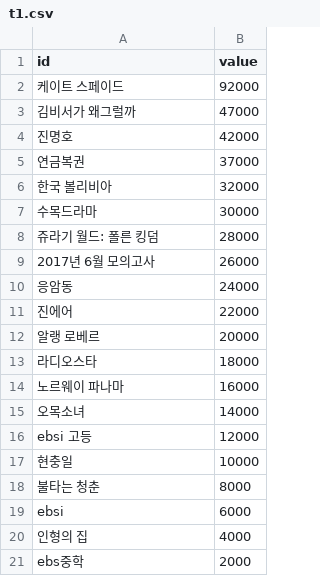
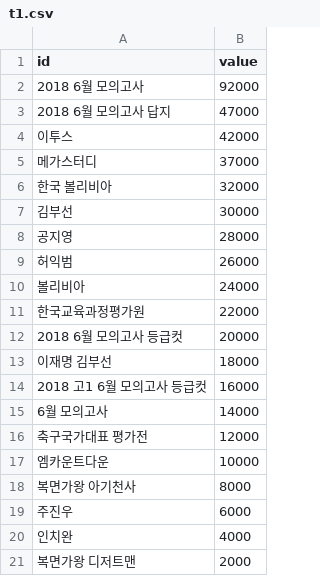
Before and after one commit to rockpell/13trend, a CSV file: hompage/t1.csv, drawn as a sheet.

```diff
--- a/hompage/t1.csv
+++ b/hompage/t1.csv
@@ -1,21 +1,21 @@
 id,value
-케이트 스페이드, 92000
-김비서가 왜그럴까, 47000
-진명호, 42000
-연금복권, 37000
+2018 6월 모의고사, 92000
+2018 6월 모의고사 답지, 47000
+이투스, 42000
+메가스터디, 37000
 한국 볼리비아, 32000
-수목드라마, 30000
-쥬라기 월드: 폴른 킹덤, 28000
-2017년 6월 모의고사, 26000
-응암동, 24000
-진에어, 22000
-알랭 로베르, 20000
-라디오스타, 18000
-노르웨이 파나마, 16000
-오목소녀, 14000
-ebsi 고등, 12000
-현충일, 10000
-불타는 청춘, 8000
-ebsi, 6000
-인형의 집, 4000
-ebs중학, 2000
+김부선, 30000
+공지영, 28000
+허익범, 26000
+볼리비아, 24000
+한국교육과정평가원, 22000
+2018 6월 모의고사 등급컷, 20000
+이재명 김부선, 18000
+2018 고1 6월 모의고사 등급컷, 16000
+6월 모의고사, 14000
+축구국가대표 평가전, 12000
+엠카운트다운, 10000
+복면가왕 아기천사, 8000
+주진우, 6000
+인치완, 4000
+복면가왕 디저트맨, 2000
```
Also changed, not shown: 10 other files.
